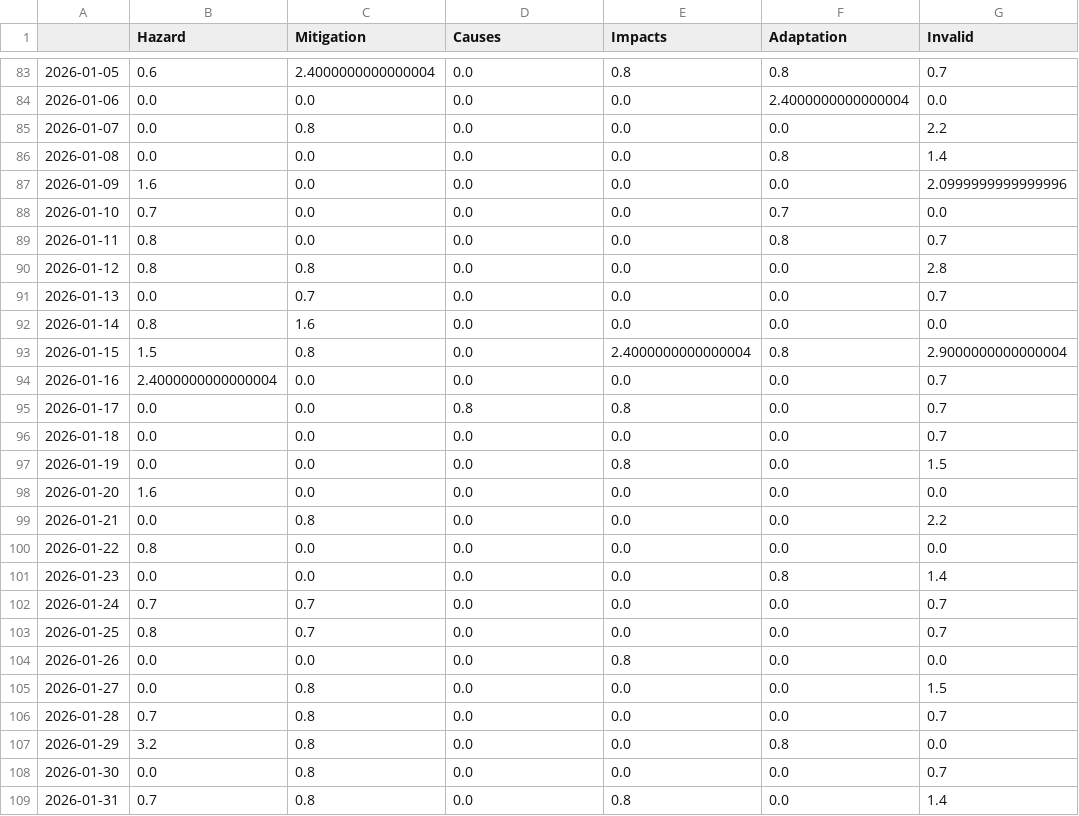
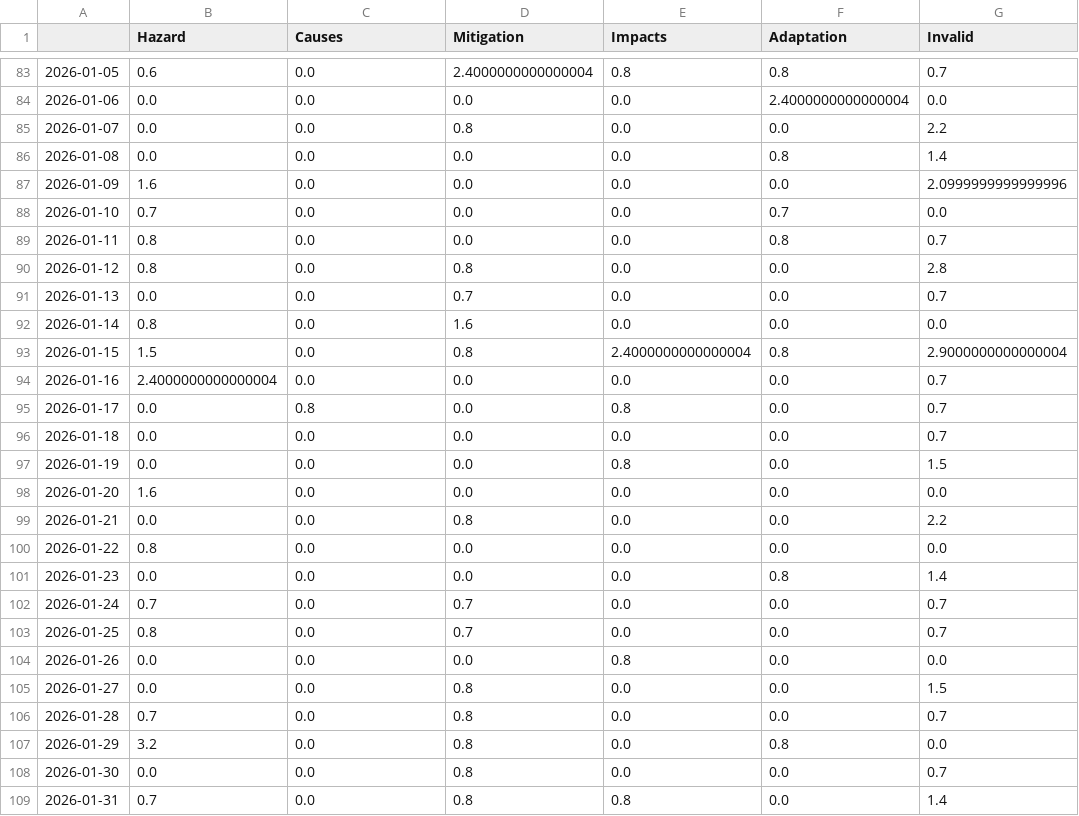
Before and after one commit to svpblank1/FogIsComing, a CSV file: csv/topics_date.csv, drawn as a sheet; only a part is shown, gaps mark what is left out; the diff covers the shown part only.

```diff
--- a/csv/topics_date.csv
+++ b/csv/topics_date.csv
@@ -1 +1 @@
-,Hazard,Mitigation,Causes,Impacts,Adaptation,Invalid
+,Hazard,Causes,Mitigation,Impacts,Adaptation,Invalid
@@ -83,4 +83,4 @@
-2026-01-05,0.6,2.4000000000000004,0.0,0.8,0.8,0.7
+2026-01-05,0.6,0.0,2.4000000000000004,0.8,0.8,0.7
 2026-01-06,0.0,0.0,0.0,0.0,2.4000000000000004,0.0
-2026-01-07,0.0,0.8,0.0,0.0,0.0,2.2
+2026-01-07,0.0,0.0,0.8,0.0,0.0,2.2
 2026-01-08,0.0,0.0,0.0,0.0,0.8,1.4
@@ -89,8 +89,8 @@
 2026-01-11,0.8,0.0,0.0,0.0,0.8,0.7
-2026-01-12,0.8,0.8,0.0,0.0,0.0,2.8
-2026-01-13,0.0,0.7,0.0,0.0,0.0,0.7
-2026-01-14,0.8,1.6,0.0,0.0,0.0,0.0
-2026-01-15,1.5,0.8,0.0,2.4000000000000004,0.8,2.9000000000000004
+2026-01-12,0.8,0.0,0.8,0.0,0.0,2.8
+2026-01-13,0.0,0.0,0.7,0.0,0.0,0.7
+2026-01-14,0.8,0.0,1.6,0.0,0.0,0.0
+2026-01-15,1.5,0.0,0.8,2.4000000000000004,0.8,2.9000000000000004
 2026-01-16,2.4000000000000004,0.0,0.0,0.0,0.0,0.7
-2026-01-17,0.0,0.0,0.8,0.8,0.0,0.7
+2026-01-17,0.0,0.8,0.0,0.8,0.0,0.7
 2026-01-18,0.0,0.0,0.0,0.0,0.0,0.7
@@ -98,12 +98,12 @@
 2026-01-20,1.6,0.0,0.0,0.0,0.0,0.0
-2026-01-21,0.0,0.8,0.0,0.0,0.0,2.2
+2026-01-21,0.0,0.0,0.8,0.0,0.0,2.2
 2026-01-22,0.8,0.0,0.0,0.0,0.0,0.0
 2026-01-23,0.0,0.0,0.0,0.0,0.8,1.4
-2026-01-24,0.7,0.7,0.0,0.0,0.0,0.7
-2026-01-25,0.8,0.7,0.0,0.0,0.0,0.7
+2026-01-24,0.7,0.0,0.7,0.0,0.0,0.7
+2026-01-25,0.8,0.0,0.7,0.0,0.0,0.7
 2026-01-26,0.0,0.0,0.0,0.8,0.0,0.0
-2026-01-27,0.0,0.8,0.0,0.0,0.0,1.5
-2026-01-28,0.7,0.8,0.0,0.0,0.0,0.7
-2026-01-29,3.2,0.8,0.0,0.0,0.8,0.0
-2026-01-30,0.0,0.8,0.0,0.0,0.0,0.7
-2026-01-31,0.7,0.8,0.0,0.8,0.0,1.4
+2026-01-27,0.0,0.0,0.8,0.0,0.0,1.5
+2026-01-28,0.7,0.0,0.8,0.0,0.0,0.7
+2026-01-29,3.2,0.0,0.8,0.0,0.8,0.0
+2026-01-30,0.0,0.0,0.8,0.0,0.0,0.7
+2026-01-31,0.7,0.0,0.8,0.8,0.0,1.4
```
Also changed, not shown: 2 added rows and 78 edited cells elsewhere in this file, 5 other files.
